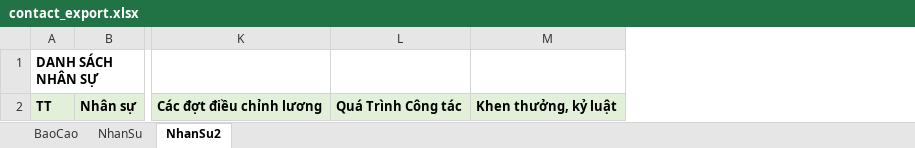
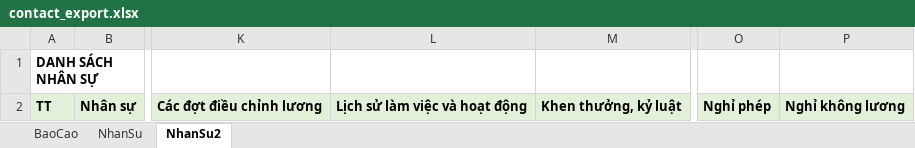
Before and after one commit to szen7dev/trixgo-cbs-micro, an Excel workbook: files/templates/excels/contact_export.xlsx, sheet NhanSu2, drawn as a sheet; only a part is shown, gaps mark what is left out; values as stored, in another font and other column widths than the file's, no borders; removed rows and columns are numbered as before the commit, all else as after; the diff names each change by its address in the sheet, - before the commit and + after, or states it on an @@ line.

```diff
--- a/files/templates/excels/contact_export.xlsx (sheet NhanSu2)
+++ b/files/templates/excels/contact_export.xlsx (sheet NhanSu2)
-column L, row 2: Quá Trình Công tác
+column L, row 2: Lịch sử làm việc và hoạt động
+column O, row 2: Nghỉ phép
+column P, row 2: Nghỉ không lương
```
Also changed, not shown: sheet BaoCao, charts or pictures, 1 other file.
